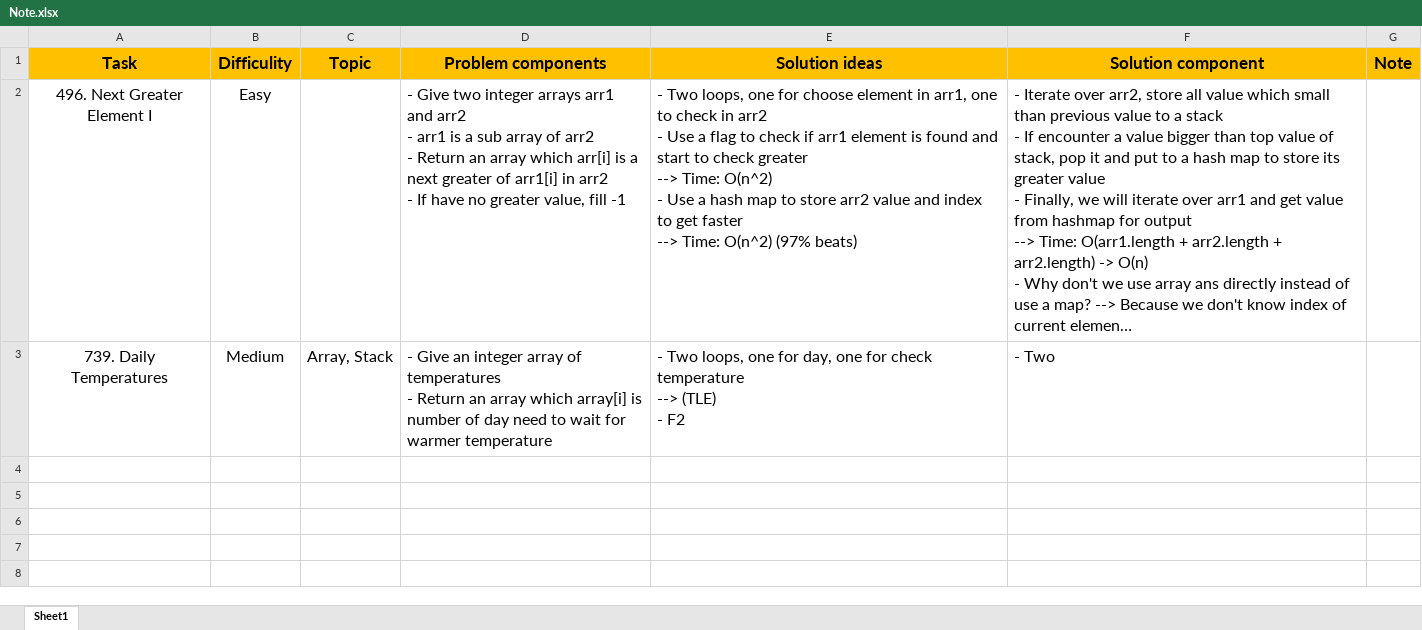
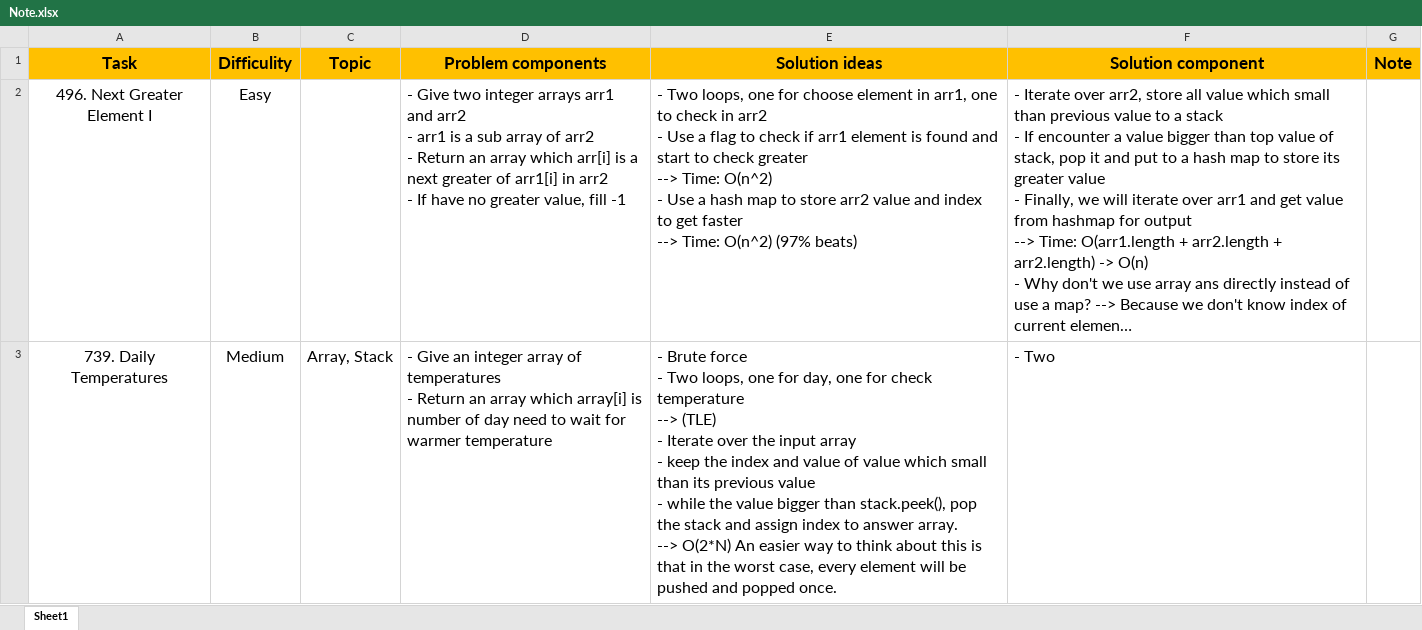
Before and after one commit to lvhung14/Notes, an Excel workbook: Note.xlsx, sheet Sheet1, drawn as a sheet; long unchanged cells end in …; values as stored, in another font and other column widths than the file's, no borders; conditional formats not drawn; ↵ is a line break in a cell; the diff names each change by its address in the sheet, - before the commit and + after, or states it on an @@ line.

Commit message:
Good luck git add .!

```diff
--- a/Note.xlsx (sheet Sheet1)
+++ b/Note.xlsx (sheet Sheet1)
-E3 (Solution ideas): - Two loops, one for day, one for check temperature ↵ --> (TLE) ↵ - F2
+E3 (Solution ideas): - Brute force ↵ - Two loops, one for day, one for check temperature ↵ --> (TLE) ↵ - Iterate over the input array ↵ - keep the index and value of value which small than its previous value ↵ - while the value bigger than stack.peek(), pop the stack and assign index to answer array. ↵ --> O(2*N) An easier way to think about this is that in the worst case, every element will be pushed and popped once.
```
